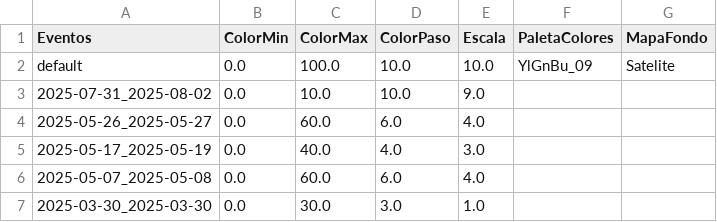
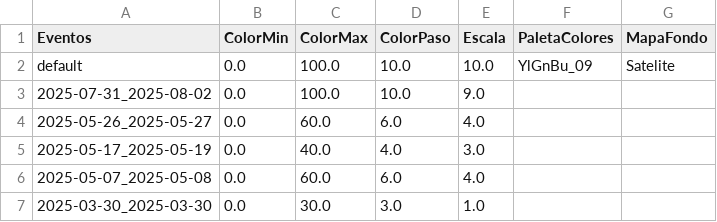
Before and after one commit to ppccdgfuchile/ppccdgfuchile, a CSV file: visparams/visparams.csv, drawn as a sheet; only a part is shown.

Commit message:
Automated commit

```diff
--- a/visparams/visparams.csv
+++ b/visparams/visparams.csv
@@ -2,3 +2,3 @@ Eventos,ColorMin,ColorMax,ColorPaso,Escala,PaletaColores,MapaFondo
 default,0.0,100.0,10.0,10.0,YlGnBu_09,Satelite
-2025-07-31_2025-08-02,0.0,10.0,10.0,9.0,,
+2025-07-31_2025-08-02,0.0,100.0,10.0,9.0,,
 2025-05-26_2025-05-27,0.0,60.0,6.0,4.0,,
```
